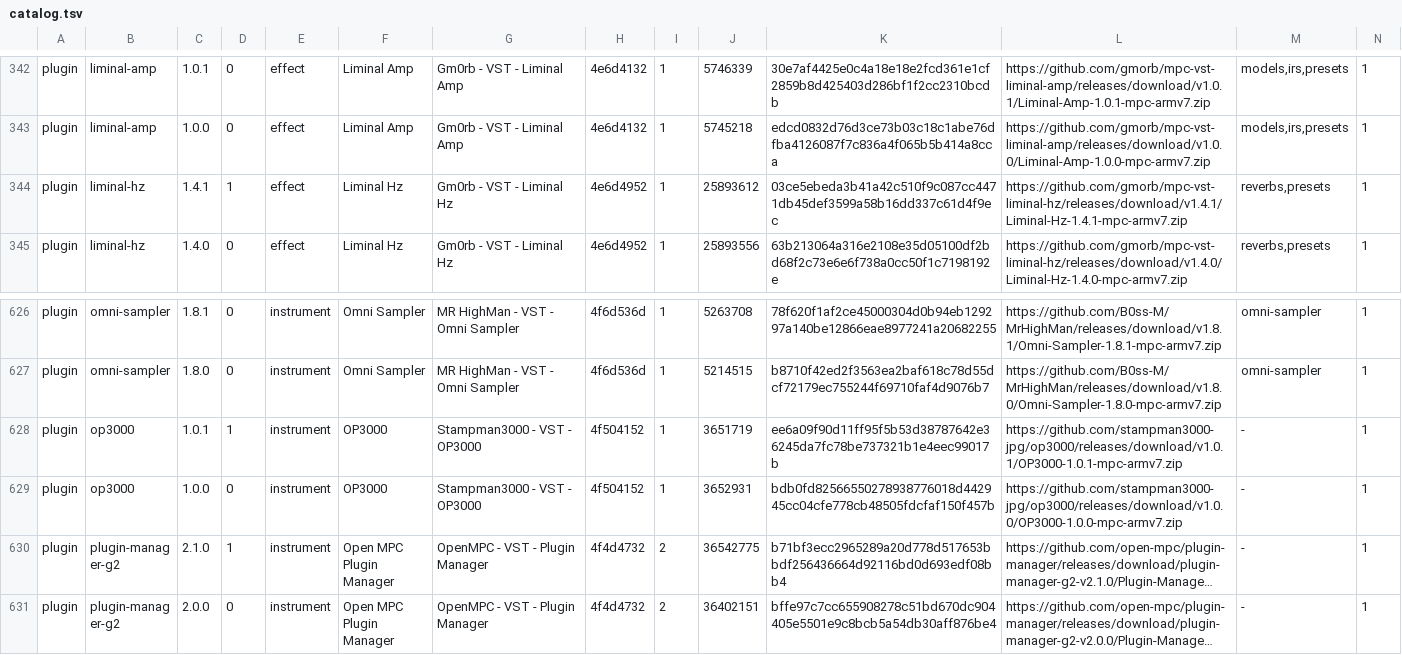
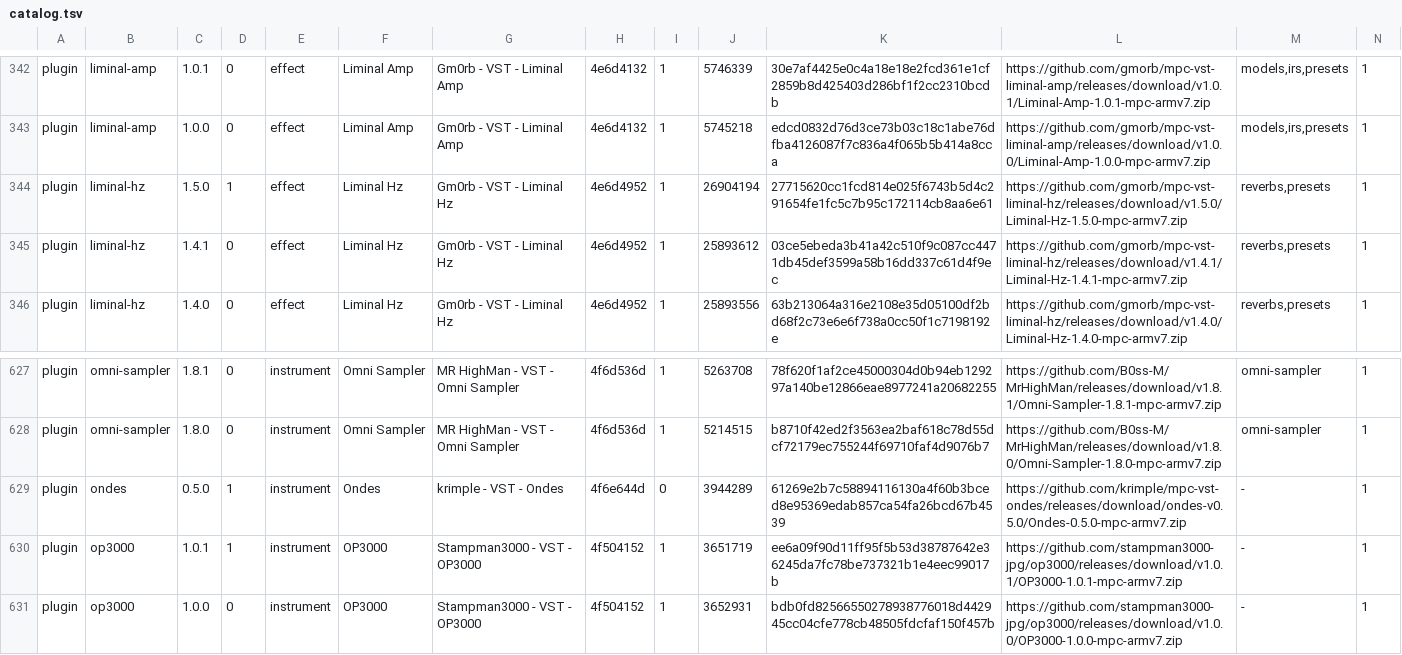
Before and after one commit to open-mpc/open-mpc.github.io, a TSV file: catalog.tsv, drawn as a sheet; only a part is shown, gaps mark what is left out; the shorter side is filled out with more unchanged rows; long unchanged cells end in …; addresses are those after the commit; rows hold the shown columns only; the diff names each change by its address in the sheet, - before the commit and + after, or states it on an @@ line.

```diff
--- a/catalog.tsv
+++ b/catalog.tsv
+row 344: plugin | liminal-hz | 1.5.0 | 1 | effect | Liminal Hz | Gm0rb - VST - Liminal Hz | 4e6d4952 | 1 | 26904194 | 27715620cc1fcd814e025f6743b5d4c291654fe1fc5c7b95c172114cb8aa6e61 | https://github.com/gmorb/mpc-vst-liminal-hz/releases/download/v1.5.0/Liminal-Hz-1.5.0-mpc-armv7.zip | reverbs,presets | 1
-D345: 1
+D345: 0
+row 629: plugin | ondes | 0.5.0 | 1 | instrument | Ondes | krimple - VST - Ondes | 4f6e644d | 0 | 3944289 | 61269e2b7c58894116130a4f60b3bced8e95369edab857ca54fa26bcd67b4539 | https://github.com/krimple/mpc-vst-ondes/releases/download/ondes-v0.5.0/Ondes-0.5.0-mpc-armv7.zip | - | 1
```
Also changed, not shown: 9 other files.
